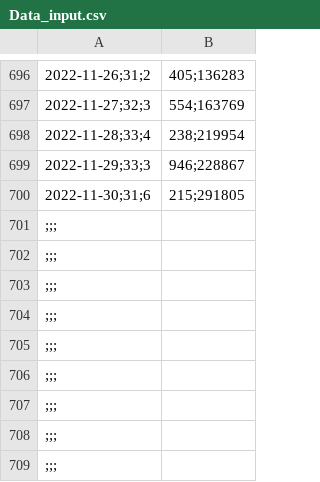
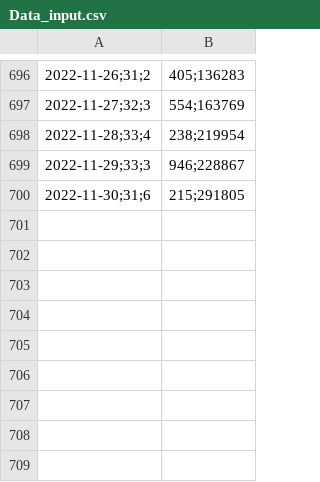
Before and after one commit to TrongHiep191/DulieudubaoDMTMN, a CSV file: Data_input.csv, drawn as a sheet; only a part is shown, gaps mark what is left out; the diff names each change by its address in the sheet, - before the commit and + after, or states it on an @@ line.

Commit message:
Update Data_input.csv

```diff
--- a/Data_input.csv
+++ b/Data_input.csv
-row 701: ;;;
-row 702: ;;;
-row 703: ;;;
-row 704: ;;;
-row 705: ;;;
-row 706: ;;;
-row 707: ;;;
-row 708: ;;;
-row 709: ;;;
```
